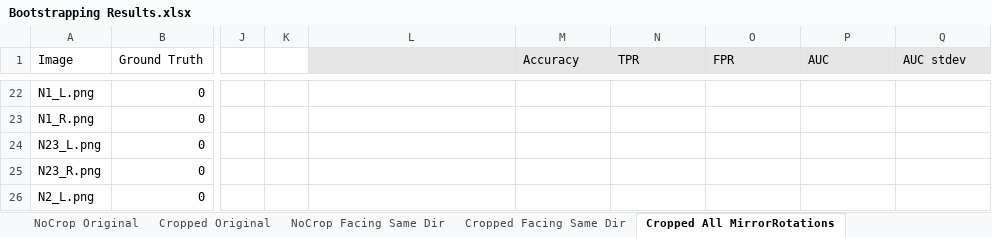
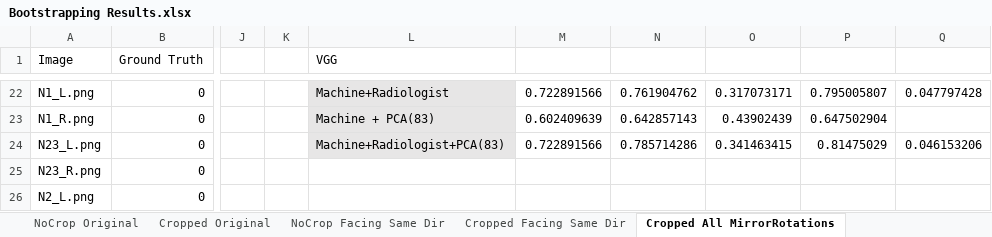
Before and after one commit to skywolf829/DeepMammo, an Excel workbook: Solution3/Results/Bootstrapping Results.xlsx, sheet Cropped All MirrorRotations, drawn as a sheet; only a part is shown, gaps mark what is left out; values as stored, in another font and other column widths than the file's, no borders; the diff covers the shown part only; the diff names each change by its address in the sheet, - before the commit and + after, or states it on an @@ line.

```diff
--- a/Solution3/Results/Bootstrapping Results.xlsx (sheet Cropped All MirrorRotations)
+++ b/Solution3/Results/Bootstrapping Results.xlsx (sheet Cropped All MirrorRotations)
-L1: (empty)
+L1: VGG
-L1:Q1 fill: #E7E6E6
+L1:Q1 fill: none
-M1: Accuracy
+M1: (empty)
-N1: TPR
+N1: (empty)
-O1: FPR
+O1: (empty)
-P1: AUC
+P1: (empty)
-Q1: AUC stdev
+Q1: (empty)
-L22:L24 fill: none
+L22:L24 fill: #E7E6E6
-L22 (VGG): (empty)
+L22 (VGG): Machine+Radiologist
-M22: (empty)
+M22: 0.722891566
-N22: (empty)
+N22: 0.761904762
-O22: (empty)
+O22: 0.317073171
-P22: (empty)
+P22: 0.795005807
-Q22: (empty)
+Q22: 0.047797428
-L23 (VGG): (empty)
+L23 (VGG): Machine + PCA(83)
-M23: (empty)
+M23: 0.602409639
-N23: (empty)
+N23: 0.642857143
-O23: (empty)
+O23: 0.43902439
-P23: (empty)
+P23: 0.647502904
-L24 (VGG): (empty)
+L24 (VGG): Machine+Radiologist+PCA(83)
-M24: (empty)
+M24: 0.722891566
-N24: (empty)
+N24: 0.785714286
-O24: (empty)
+O24: 0.341463415
-P24: (empty)
+P24: 0.81475029
-Q24: (empty)
+Q24: 0.046153206
```
Also changed, not shown: 86 edited cells and cell formats elsewhere in this sheet, sheet scores with Inceptionv4, sheet NoCrop All MirrorRotations, other sheet tabs, 3 other files.
